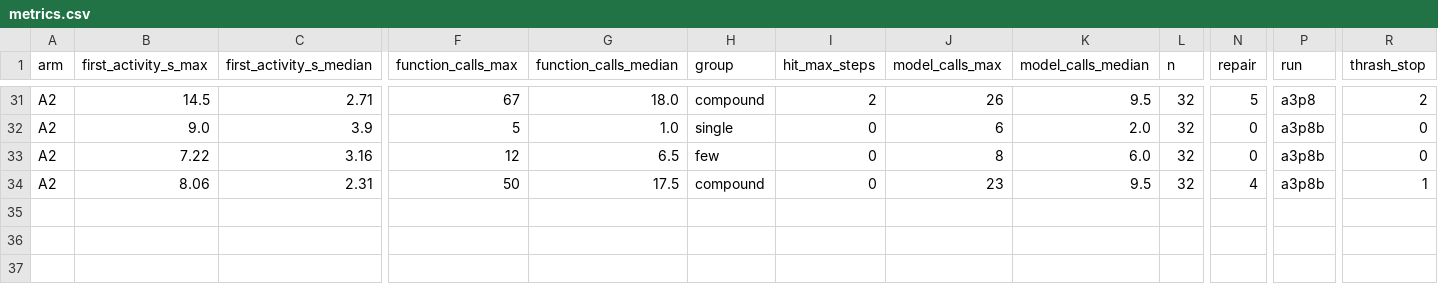
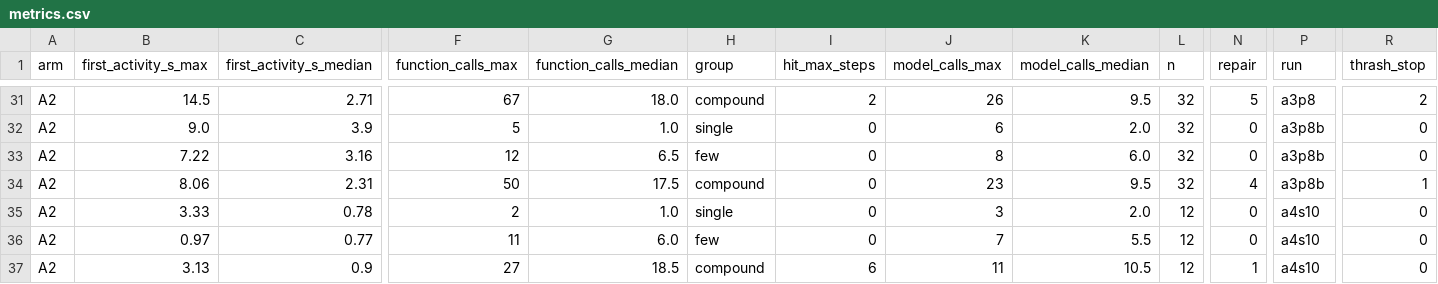
Before and after one commit to brendondgr/Mycelium, a CSV file: docs/research/experiments/EXP-2026-11-010-agent-loop-cost/data/metrics.csv, drawn as a sheet; only a part is shown, gaps mark what is left out; rows hold the shown columns only; the diff names each change by its address in the sheet, - before the commit and + after, or states it on an @@ line.

Commit message:
Record EXP-2026-11-010 A4: max_steps 10

```diff
--- a/docs/research/experiments/EXP-2026-11-010-agent-loop-cost/data/metrics.csv
+++ b/docs/research/experiments/EXP-2026-11-010-agent-loop-cost/data/metrics.csv
+row 35: A2 | 3.33 | 0.78 | 2 | 1.0 | single | 0 | 3 | 2.0 | 12 | 0 | a4s10 | 0
+row 36: A2 | 0.97 | 0.77 | 11 | 6.0 | few | 0 | 7 | 5.5 | 12 | 0 | a4s10 | 0
+row 37: A2 | 3.13 | 0.9 | 27 | 18.5 | compound | 6 | 11 | 10.5 | 12 | 1 | a4s10 | 0
```
Also changed, not shown: 7 other files.
